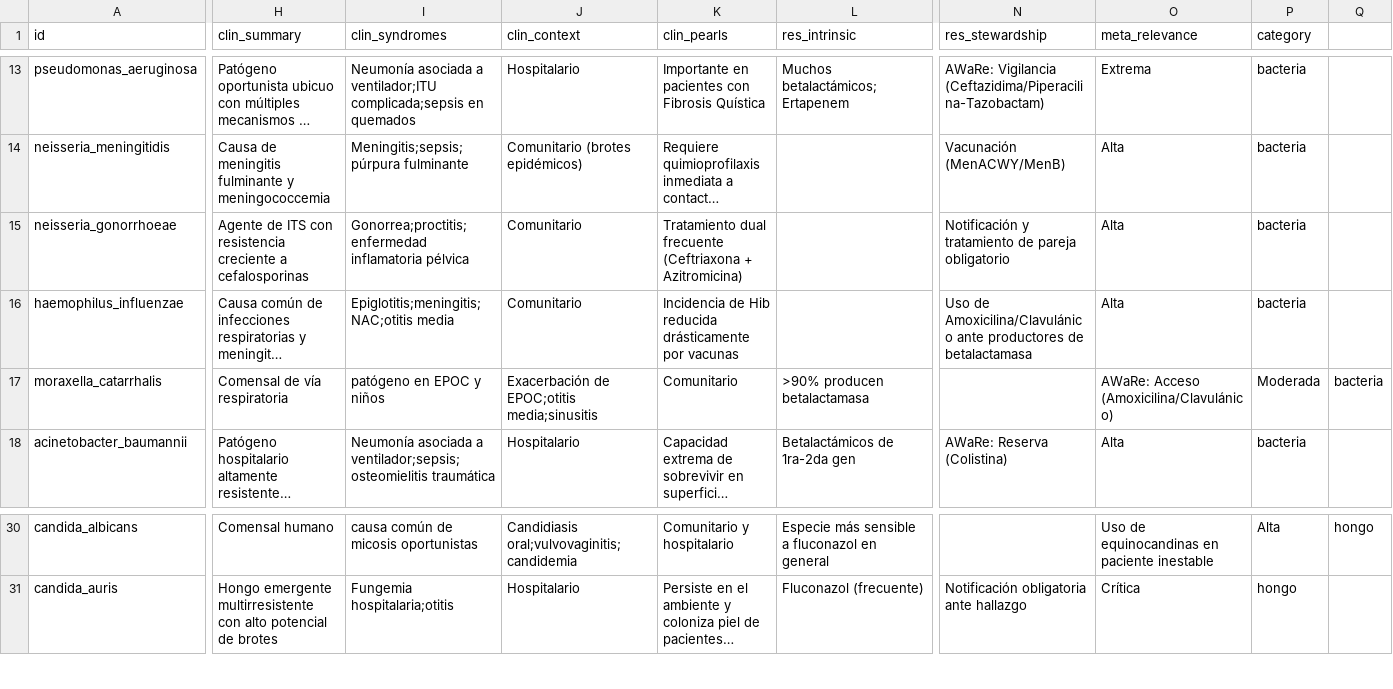
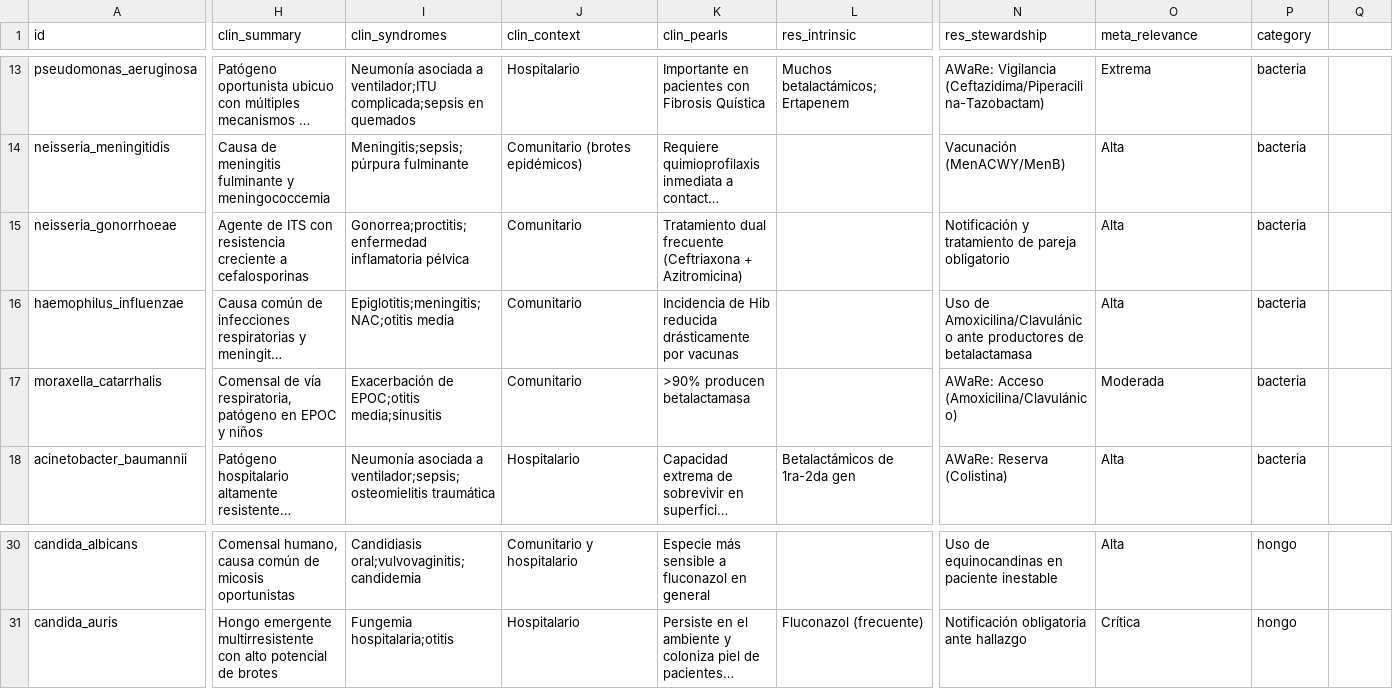
Before and after one commit to felipemirandalml-afk/AntibioGuide, a CSV file: data-files/pathogens.csv, drawn as a sheet; only a part is shown, gaps mark what is left out; long unchanged cells end in …; the diff covers the shown part only; the diff names each change by its address in the sheet, - before the commit and + after, or states it on an @@ line.

```diff
--- a/data-files/pathogens.csv
+++ b/data-files/pathogens.csv
-H17 (clin_summary): Comensal de vía respiratoria
+H17 (clin_summary): Comensal de vía respiratoria, patógeno en EPOC y niños
-I17 (clin_syndromes): patógeno en EPOC y niños
+I17 (clin_syndromes): Exacerbación de EPOC;otitis media;sinusitis
-J17 (clin_context): Exacerbación de EPOC;otitis media;sinusitis
+J17 (clin_context): Comunitario
-K17 (clin_pearls): Comunitario
+K17 (clin_pearls): >90% producen betalactamasa
-L17 (res_intrinsic): >90% producen betalactamasa
+L17 (res_intrinsic): (empty)
-N17 (res_stewardship): (empty)
+N17 (res_stewardship): AWaRe: Acceso (Amoxicilina/Clavulánico)
-O17 (meta_relevance): AWaRe: Acceso (Amoxicilina/Clavulánico)
+O17 (meta_relevance): Moderada
-P17 (category): Moderada
+P17 (category): bacteria
-Q17: bacteria
+Q17: (empty)
-H30 (clin_summary): Comensal humano
+H30 (clin_summary): Comensal humano, causa común de micosis oportunistas
-I30 (clin_syndromes): causa común de micosis oportunistas
+I30 (clin_syndromes): Candidiasis oral;vulvovaginitis;candidemia
-J30 (clin_context): Candidiasis oral;vulvovaginitis;candidemia
+J30 (clin_context): Comunitario y hospitalario
-K30 (clin_pearls): Comunitario y hospitalario
+K30 (clin_pearls): Especie más sensible a fluconazol en general
-L30 (res_intrinsic): Especie más sensible a fluconazol en general
+L30 (res_intrinsic): (empty)
-N30 (res_stewardship): (empty)
+N30 (res_stewardship): Uso de equinocandinas en paciente inestable
-O30 (meta_relevance): Uso de equinocandinas en paciente inestable
+O30 (meta_relevance): Alta
-P30 (category): Alta
+P30 (category): hongo
-Q30: hongo
+Q30: (empty)
```
Also changed, not shown: 41 edited cells elsewhere in this file, 1 other file.
